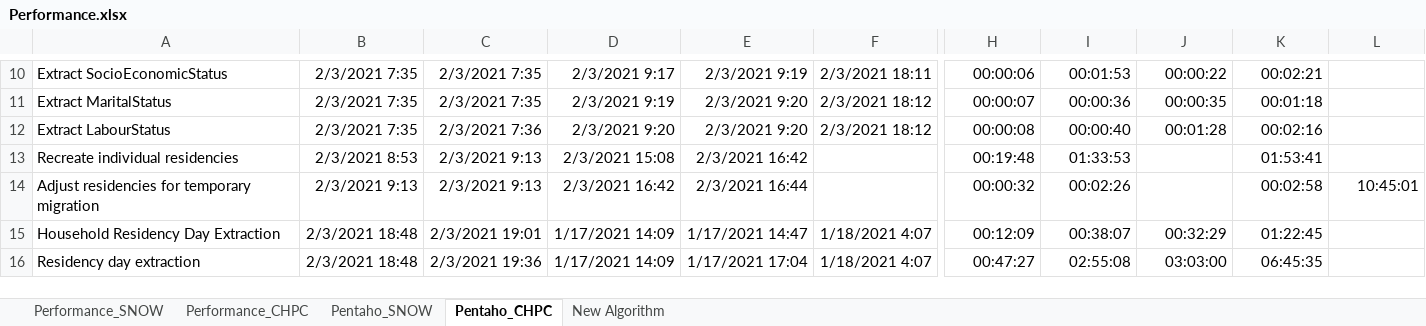
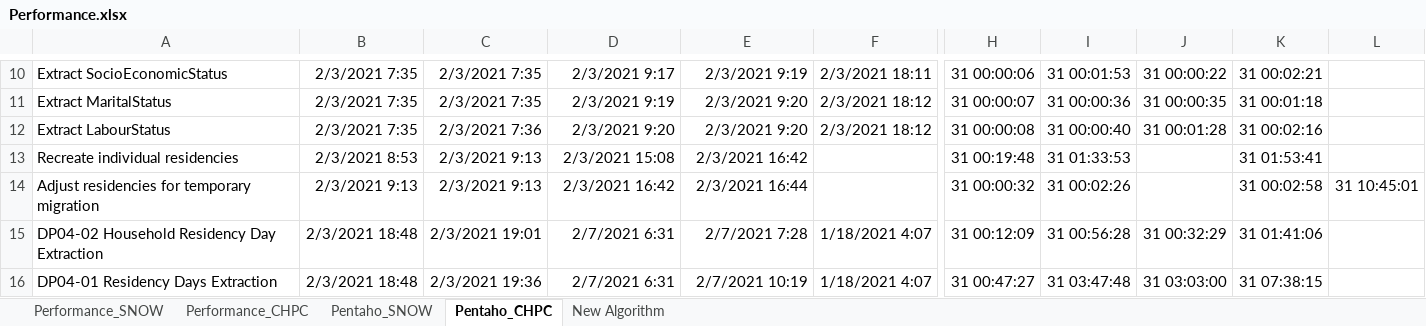
Before and after one commit to SAPRIN-MRC/SaprinJulia, an Excel workbook: src/Performance.xlsx, sheet Pentaho_CHPC, drawn as a sheet; only a part is shown, gaps mark what is left out; values as stored, in another font and other column widths than the file's, no borders; the diff covers the shown part only; the diff names each change by its address in the sheet, - before the commit and + after, or states it on an @@ line.

Commit message:
Completed adding residency flags to day records

```diff
--- a/src/Performance.xlsx (sheet Pentaho_CHPC)
+++ b/src/Performance.xlsx (sheet Pentaho_CHPC)
-H10: 00:00:06
+H10: 31 00:00:06
-I10: 00:01:53
+I10: 31 00:01:53
-J10: 00:00:22
+J10: 31 00:00:22
-K10: 00:02:21
+K10: 31 00:02:21
-H11: 00:00:07
+H11: 31 00:00:07
-I11: 00:00:36
+I11: 31 00:00:36
-J11: 00:00:35
+J11: 31 00:00:35
-K11: 00:01:18
+K11: 31 00:01:18
-H12: 00:00:08
+H12: 31 00:00:08
-I12: 00:00:40
+I12: 31 00:00:40
-J12: 00:01:28
+J12: 31 00:01:28
-K12: 00:02:16
+K12: 31 00:02:16
-H13: 00:19:48
+H13: 31 00:19:48
-I13: 01:33:53
+I13: 31 01:33:53
-K13: 01:53:41
+K13: 31 01:53:41
-H14: 00:00:32
+H14: 31 00:00:32
-I14: 00:02:26
+I14: 31 00:02:26
-K14: 00:02:58
+K14: 31 00:02:58
-L14: 10:45:01
+L14: 31 10:45:01
-A15: Household Residency Day Extraction
+A15: DP04-02 Household Residency Day Extraction
-D15:D16: 1/17/2021 14:09
+D15:D16: 2/7/2021 6:31
-E15: 1/17/2021 14:47
+E15: 2/7/2021 7:28
-H15: 00:12:09
+H15: 31 00:12:09
-I15: 00:38:07
+I15: 31 00:56:28
-J15: 00:32:29
+J15: 31 00:32:29
-K15: 01:22:45
+K15: 31 01:41:06
-A16: Residency day extraction
+A16: DP04-01 Residency Days Extraction
-E16: 1/17/2021 17:04
+E16: 2/7/2021 10:19
-H16: 00:47:27
+H16: 31 00:47:27
-I16: 02:55:08
+I16: 31 03:47:48
-J16: 03:03:00
+J16: 31 03:03:00
-K16: 06:45:35
+K16: 31 07:38:15
```
Also changed, not shown: 18 added rows, 4 removed rows, 110 edited cells and cell formats elsewhere in this sheet, sheet Performance_SNOW, sheet Pentaho_SNOW, 11 other files.
